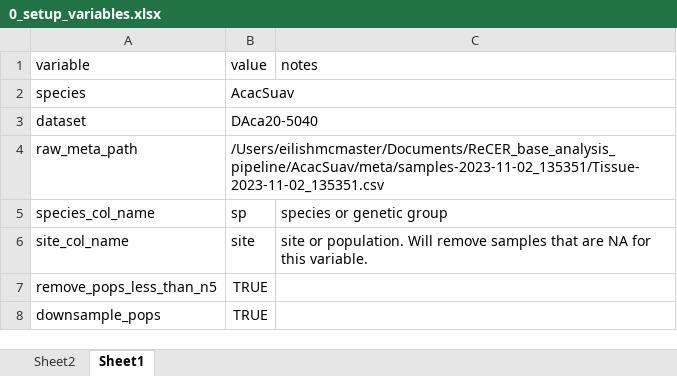
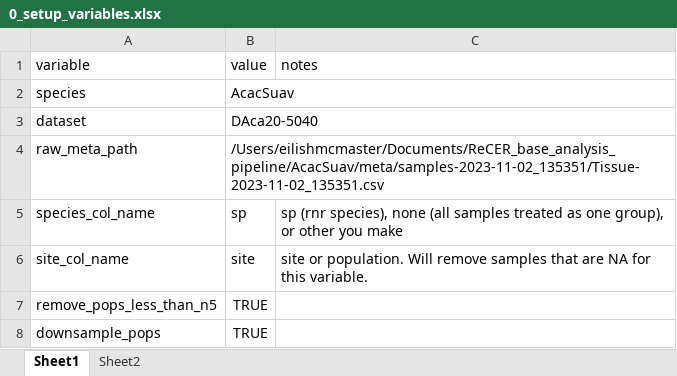
Before and after one commit to eilishmcmaster/ReCER_base_analysis_pipeline, an Excel workbook: 0_setup_variables.xlsx, sheet Sheet1, drawn as a sheet; values as stored, in another font and other column widths than the file's, no borders; the diff names each change by its address in the sheet, - before the commit and + after, or states it on an @@ line.

```diff
--- a/0_setup_variables.xlsx (sheet Sheet1)
+++ b/0_setup_variables.xlsx (sheet Sheet1)
@@ sheet tab order changed: Sheet1 | Sheet2 @@
-C5 (notes): species or genetic group
+C5 (notes): sp (rnr species), none (all samples treated as one group), or other you make
```
Also changed, not shown: sheet Sheet2, 2 other files.
